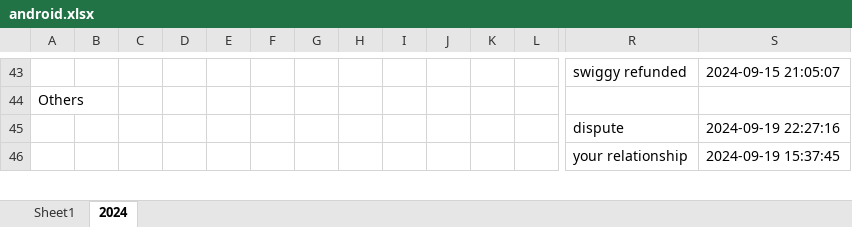
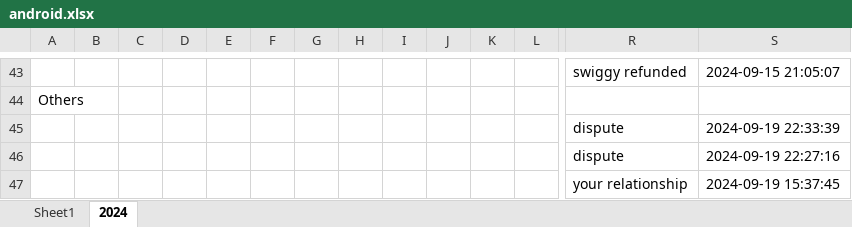
Before and after one commit to vinothvikas1987/LLM_Android, an Excel workbook: android.xlsx, sheet 2024, drawn as a sheet; only a part is shown, gaps mark what is left out; values as stored, in another font and other column widths than the file's, no borders; rows hold the shown columns only; the diff names each change by its address in the sheet, - before the commit and + after, or states it on an @@ line.

Commit message:
Update Excel file 2024-09-19 17:03:47.415479

```diff
--- a/android.xlsx (sheet 2024)
+++ b/android.xlsx (sheet 2024)
+row 45:  |  |  |  |  |  |  |  |  |  |  |  | dispute | 2024-09-19 22:33:39
```
